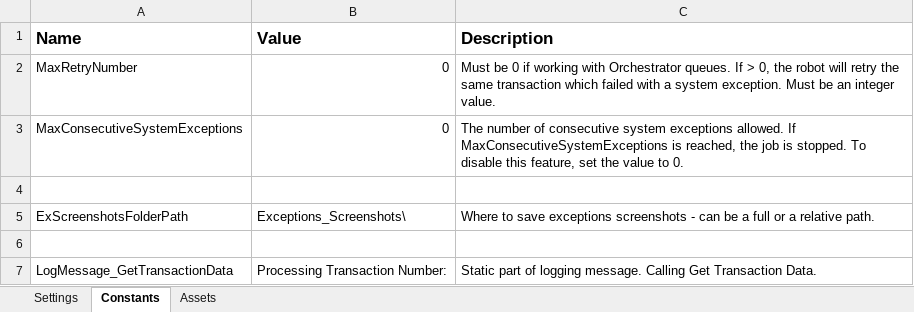
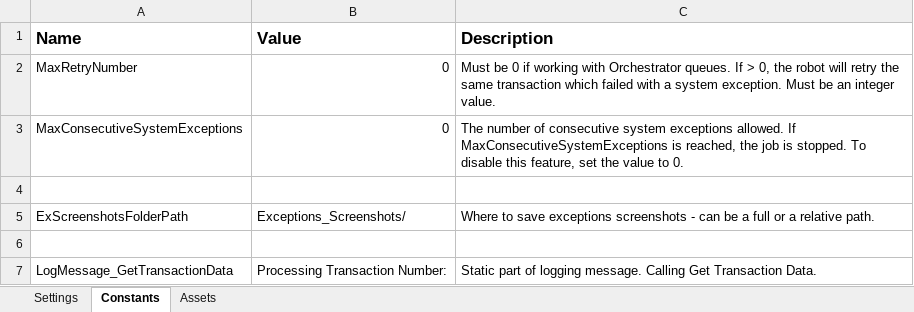
Before and after one commit to FreddieMwau/Onboarding_Email_Coordinator, an Excel workbook: Data/Config.xlsx, sheet Constants, drawn as a sheet; only a part is shown; values as stored, in another font and other column widths than the file's, no borders; the diff names each change by its address in the sheet, - before the commit and + after, or states it on an @@ line.

```diff
--- a/Data/Config.xlsx (sheet Constants)
+++ b/Data/Config.xlsx (sheet Constants)
-B5 (Value): Exceptions_Screenshots\
+B5 (Value): Exceptions_Screenshots/
```
Also changed, not shown: 53 other files.
